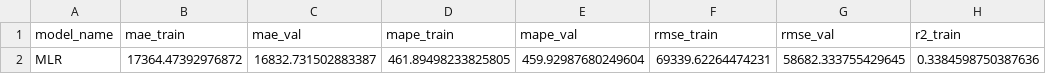
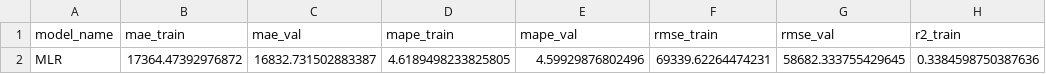
Before and after one commit to nairabarseghyan/Capstone, a CSV file: data/results/Models/MLR.csv, drawn as a sheet; only a part is shown; the diff names each change by its address in the sheet, - before the commit and + after, or states it on an @@ line.

```diff
--- a/data/results/Models/MLR.csv
+++ b/data/results/Models/MLR.csv
-D2 (mape_train): 461.89498233825805
+D2 (mape_train): 4.6189498233825805
-E2 (mape_val): 459.92987680249604
+E2 (mape_val): 4.59929876802496
```
Also changed, not shown: 6 other files.
